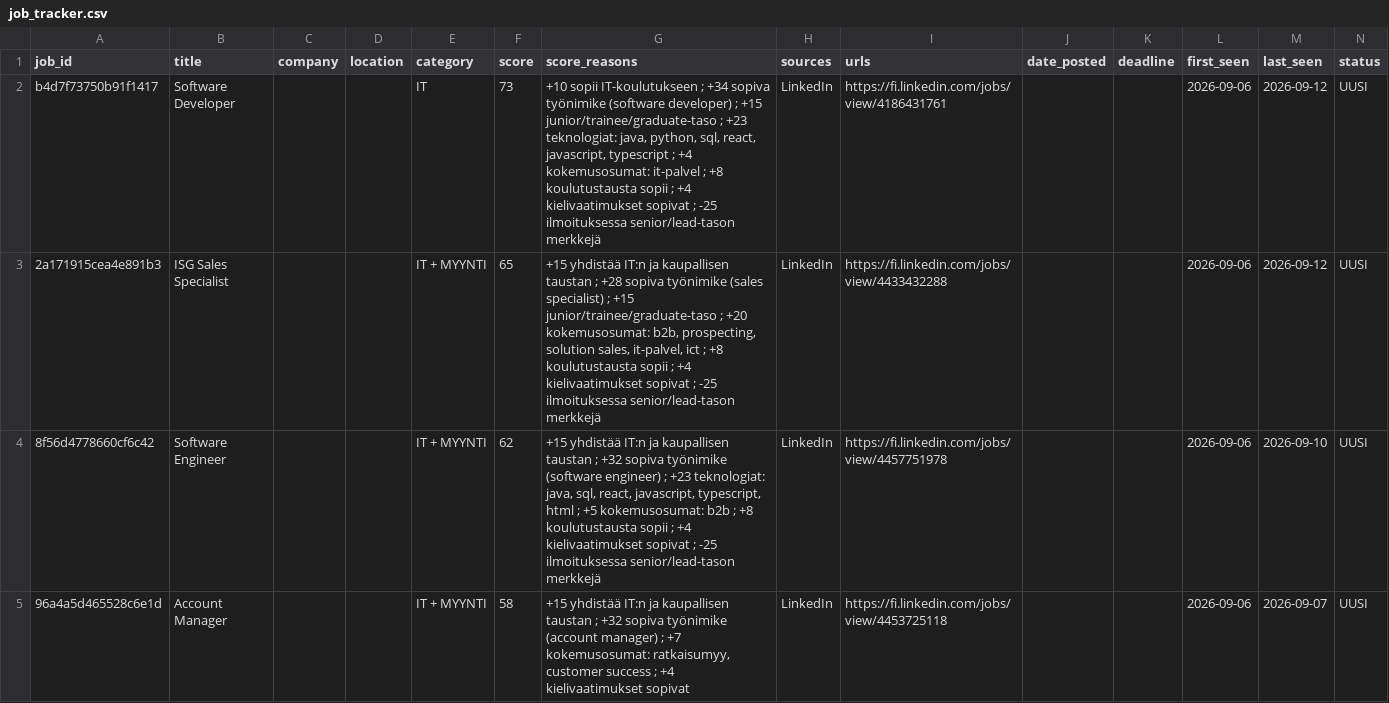
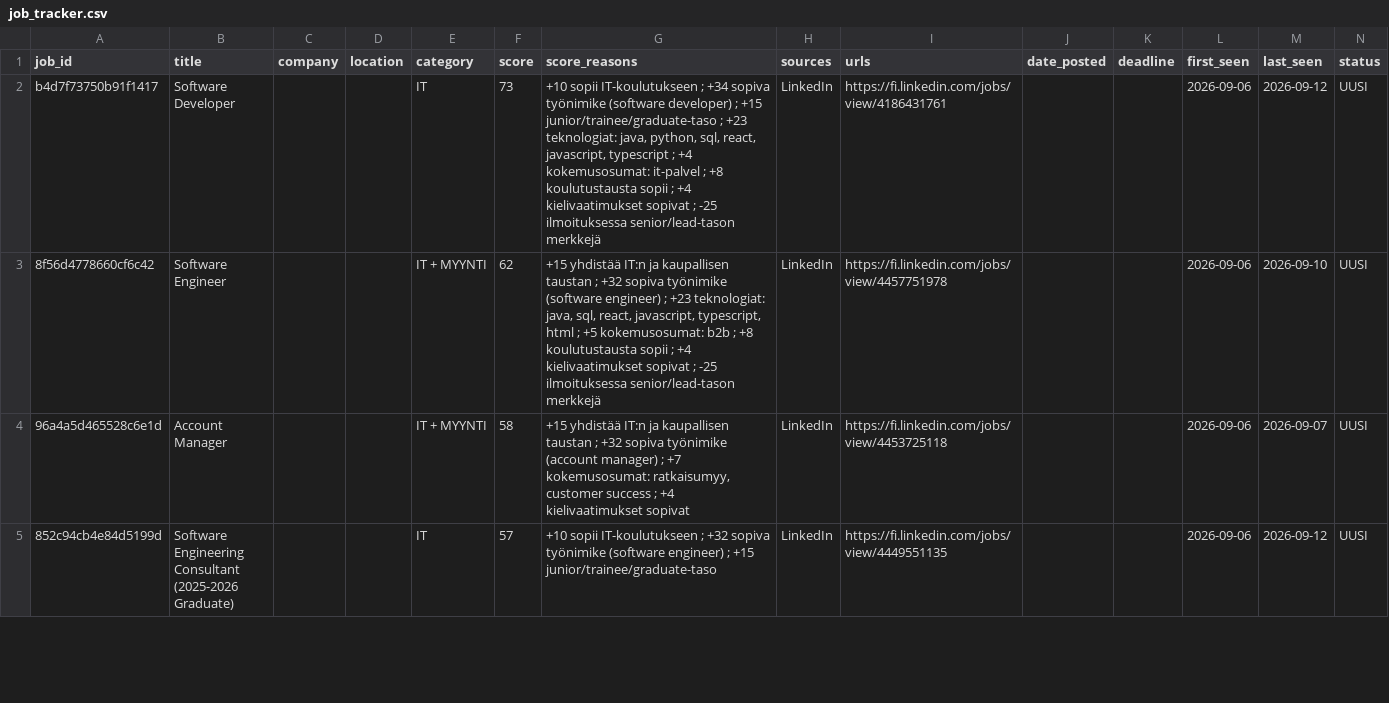
Before and after one commit to JanOlaf1/Job-agent, a CSV file: job_tracker.csv, drawn as a sheet; only a part is shown; the shorter side is filled out with more unchanged rows; removed rows and columns are numbered as before the commit, all else as after; rows hold the shown columns only; the diff covers the shown part only; the diff names each change by its address in the sheet, - before the commit and + after, or states it on an @@ line.

```diff
--- a/job_tracker.csv
+++ b/job_tracker.csv
-row 3: 2a171915cea4e891b3 | ISG Sales Specialist |  |  | IT + MYYNTI | 65 | +15 yhdistää IT:n ja kaupallisen taustan ; +28 sopiva työnimike (sales specialist) ; +15 junior/trainee/graduate-taso ; +20 kokemusosumat: b2b, prospecting, solution sales, it-palvel, ict ; +8 koulutustausta sopii ; +4 kielivaatimukset sopivat ; -25 ilmoituksessa senior/lead-tason merkkejä | LinkedIn | https://fi.linkedin.com/jobs/view/4433432288 |  |  | 2026-09-06 | 2026-09-12 | UUSI
```
Also changed, not shown: 2 added rows and 1 removed row elsewhere in this file, 2 other files.
